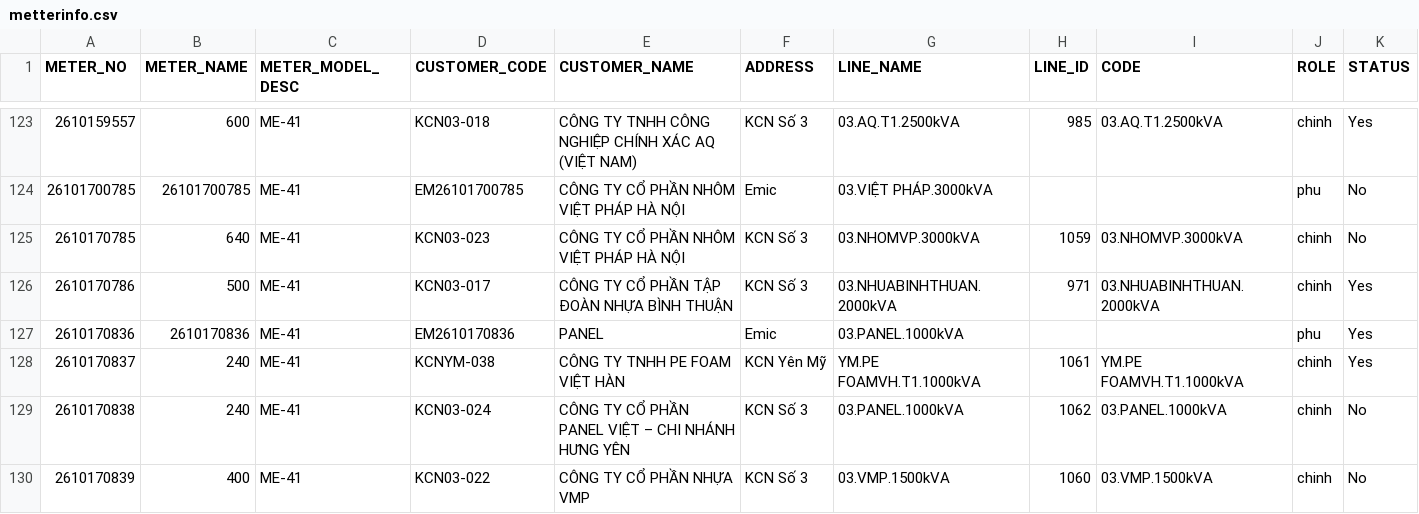
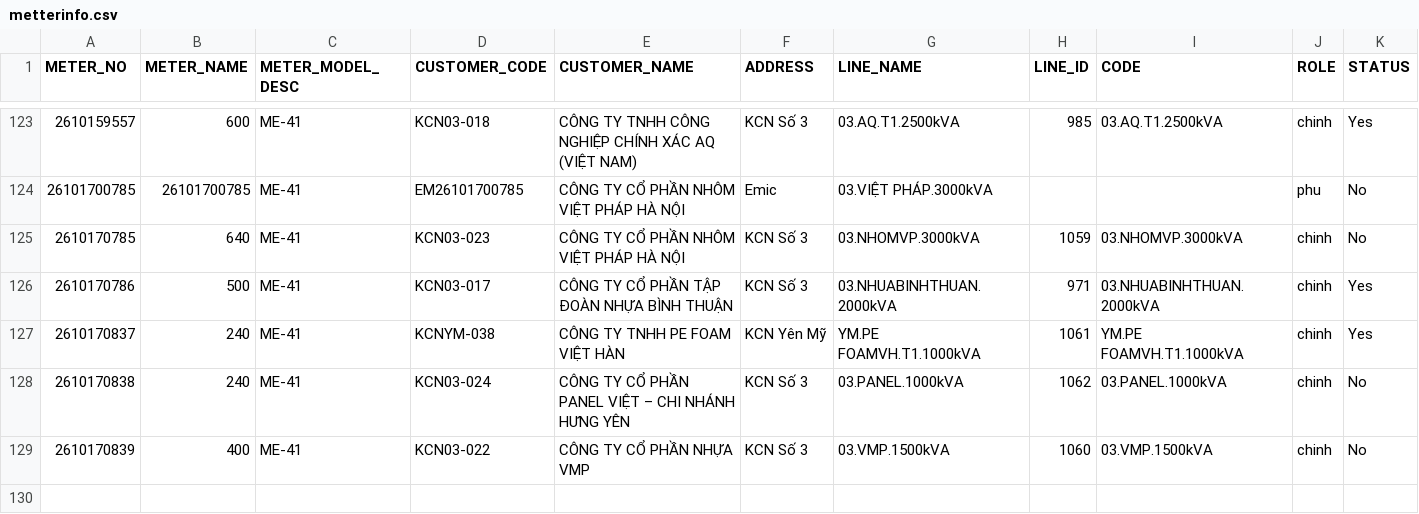
Before and after one commit to Gelex-Electric/shared-diary-pocketbase, a CSV file: public/metterinfo.csv, drawn as a sheet; only a part is shown, gaps mark what is left out.

```diff
--- a/public/metterinfo.csv
+++ b/public/metterinfo.csv
@@ -126,3 +126,2 @@ METER_NO,METER_NAME,METER_MODEL_DESC,CUSTOMER_CODE,CUSTOMER_NAME,ADDRESS,LINE_NA
 2610170786,500,ME-41,KCN03-017,CÔNG TY CỔ PHẦN TẬP ĐOÀN NHỰA BÌNH THUẬN,KCN Số 3,03.NHUABINHTHUAN.2000kVA,971,03.NHUABINHTHUAN.2000kVA,chinh,Yes
-2610170836,2610170836,ME-41,EM2610170836,PANEL,Emic,03.PANEL.1000kVA,,,phu,Yes
 2610170837,240,ME-41,KCNYM-038,CÔNG TY TNHH PE FOAM VIỆT HÀN,KCN Yên Mỹ,YM.PE FOAMVH.T1.1000kVA,1061,YM.PE FOAMVH.T1.1000kVA,chinh,Yes
```
